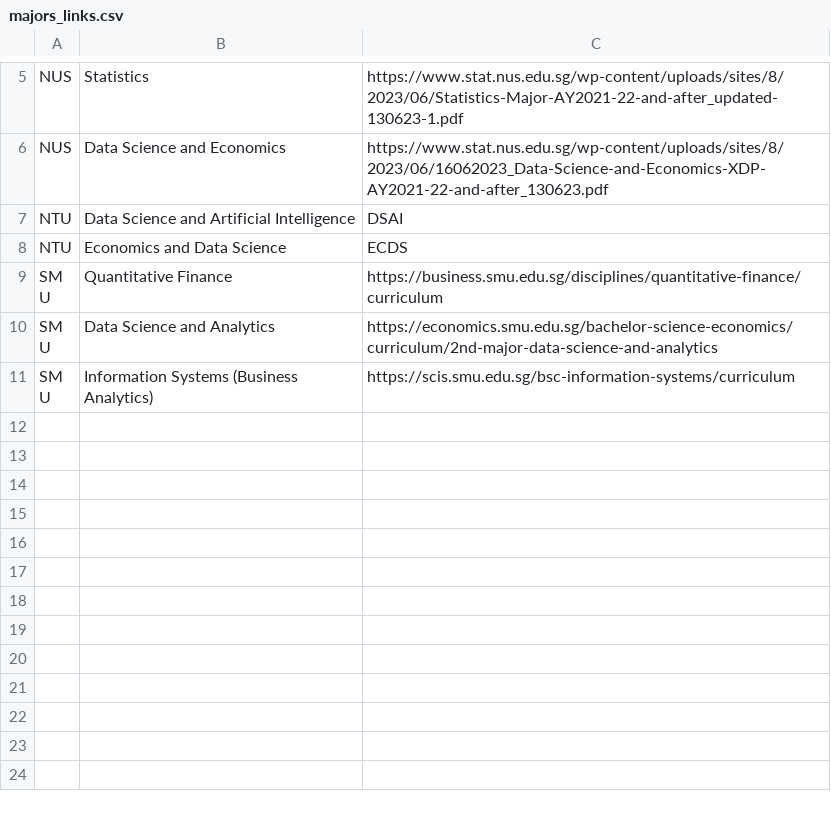
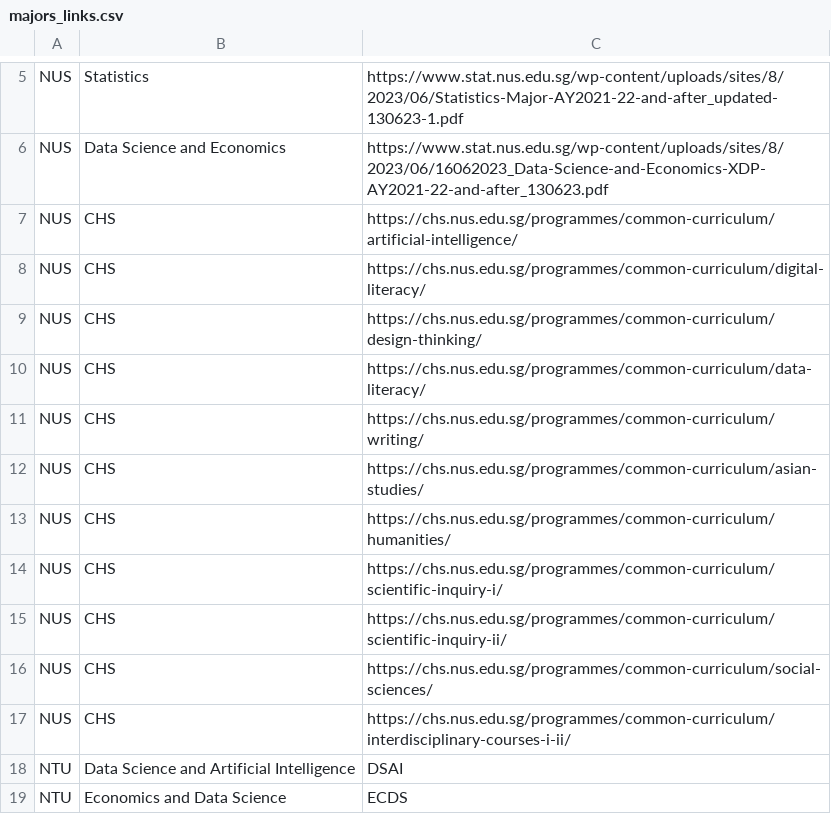
Before and after one commit to chiralcentre/dsa3101-2310-18-data-science, a CSV file: backend/Scraping/data/majors_links.csv, drawn as a sheet; only a part is shown, gaps mark what is left out; the shorter side is filled out with more unchanged rows.

Commit message:
Scraped CHS courses

```diff
--- a/backend/Scraping/data/majors_links.csv
+++ b/backend/Scraping/data/majors_links.csv
@@ -6,2 +6,13 @@ NUS,Statistics,https://www.stat.nus.edu.sg/wp-content/uploads/sites/8/2023/06/St
 NUS,Data Science and Economics,https://www.stat.nus.edu.sg/wp-content/uploads/sites/8/2023/06/16062023_Data-Science-and-Economics-XDP-AY2021-22-and-after_130623.pdf
+NUS,CHS,https://chs.nus.edu.sg/programmes/common-curriculum/artificial-intelligence/
+NUS,CHS,https://chs.nus.edu.sg/programmes/common-curriculum/digital-literacy/
+NUS,CHS,https://chs.nus.edu.sg/programmes/common-curriculum/design-thinking/
+NUS,CHS,https://chs.nus.edu.sg/programmes/common-curriculum/data-literacy/
+NUS,CHS,https://chs.nus.edu.sg/programmes/common-curriculum/writing/
+NUS,CHS,https://chs.nus.edu.sg/programmes/common-curriculum/asian-studies/
+NUS,CHS,https://chs.nus.edu.sg/programmes/common-curriculum/humanities/
+NUS,CHS,https://chs.nus.edu.sg/programmes/common-curriculum/scientific-inquiry-i/
+NUS,CHS,https://chs.nus.edu.sg/programmes/common-curriculum/scientific-inquiry-ii/
+NUS,CHS,https://chs.nus.edu.sg/programmes/common-curriculum/social-sciences/
+NUS,CHS,https://chs.nus.edu.sg/programmes/common-curriculum/interdisciplinary-courses-i-ii/
 NTU,Data Science and Artificial Intelligence,DSAI
```
Also changed, not shown: 2 other files.
